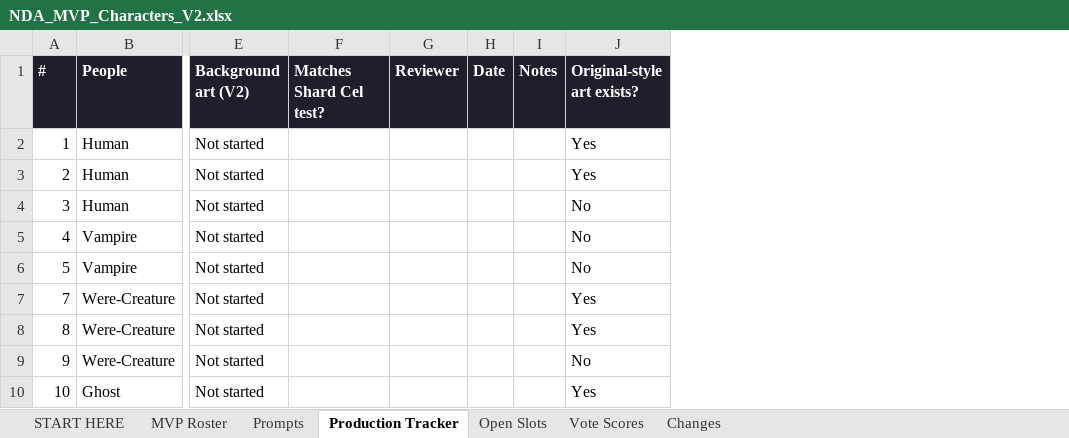
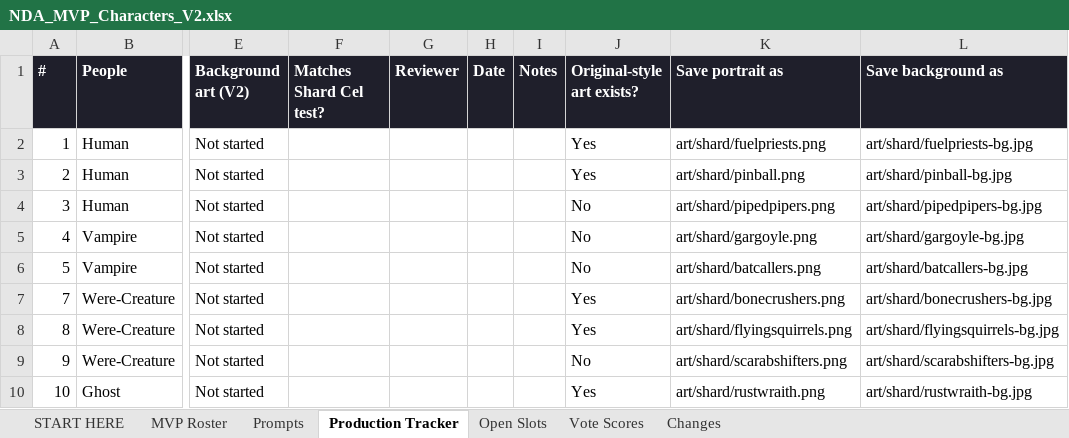
Before and after one commit to JHGruver/NewerDarkAges, an Excel workbook: NDA_MVP_Characters_V2.xlsx, sheet Production Tracker, drawn as a sheet; only a part is shown, gaps mark what is left out; values as stored, in another font and other column widths than the file's, no borders; conditional formats not drawn; the diff names each change by its address in the sheet, - before the commit and + after, or states it on an @@ line.

```diff
--- a/NDA_MVP_Characters_V2.xlsx (sheet Production Tracker)
+++ b/NDA_MVP_Characters_V2.xlsx (sheet Production Tracker)
+column K (Save portrait as), rows 2-10: art/shard/fuelpriests.png | art/shard/pinball.png | art/shard/pipedpipers.png | art/shard/gargoyle.png | art/shard/batcallers.png | art/shard/bonecrushers.png | art/shard/flyingsquirrels.png | art/shard/scarabshifters.png | art/shard/rustwraith.png
+column L (Save background as), rows 2-10: art/shard/fuelpriests-bg.jpg | art/shard/pinball-bg.jpg | art/shard/pipedpipers-bg.jpg | art/shard/gargoyle-bg.jpg | art/shard/batcallers-bg.jpg | art/shard/bonecrushers-bg.jpg | art/shard/flyingsquirrels-bg.jpg | art/shard/scarabshifters-bg.jpg | art/shard/rustwraith-bg.jpg
```
Also changed, not shown: sheet START HERE, NDA_Art_Color_Reference.xlsx, 9 other files.
